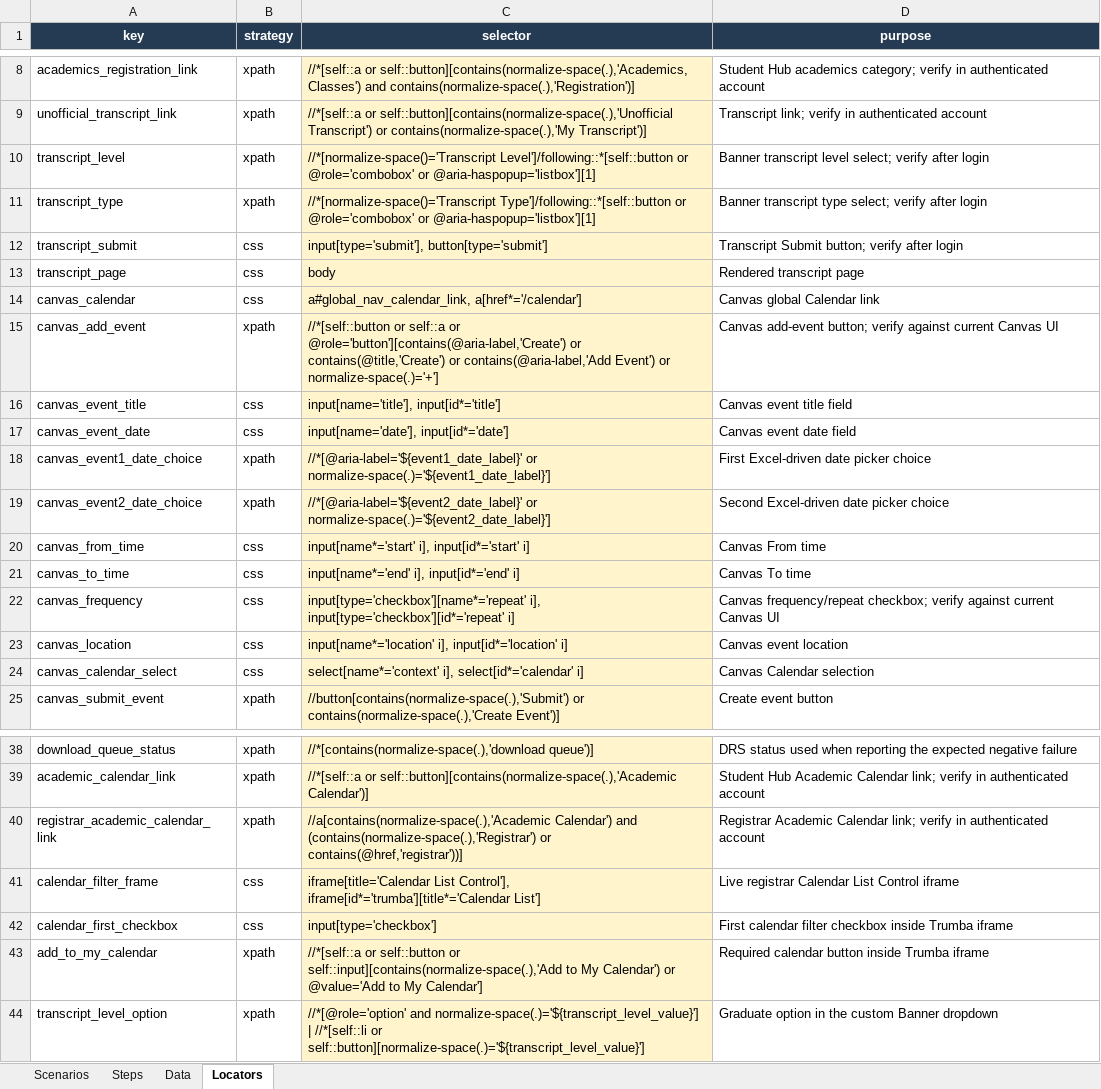
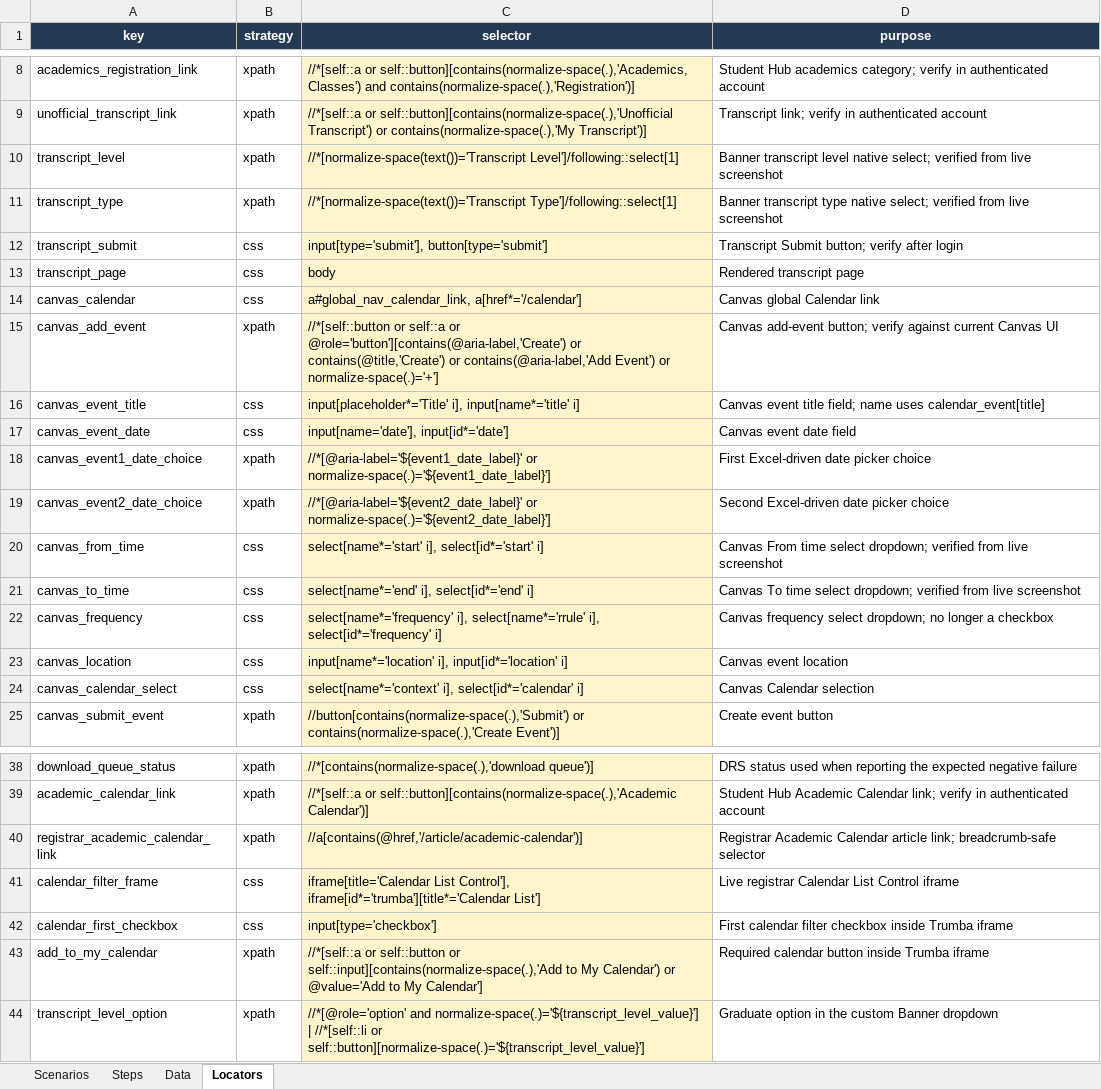
Before and after one commit to Abhayrkhot/selenium-data-driven-assignment, an Excel workbook: data/scenarios.xlsx, sheet Locators, drawn as a sheet; only a part is shown, gaps mark what is left out; values as stored, in another font and other column widths than the file's, no borders; the diff names each change by its address in the sheet, - before the commit and + after, or states it on an @@ line.

Commit message:
fix: recalibrate selectors for S01 transcript, S02 Canvas events, S05 academic calendar
S01: Switch transcript_level and transcript_type from CLICK to SELECT_TEXT
to match Banner's native <select> dropdowns. Consolidate steps 10-17 to
10-15.

S02: Fix canvas_event_title CSS selector to use contains-match for
Canvas's name="calendar_event[title]". Change From/To/Frequency fields
from TYPE/SET_CHECKBOX to SELECT_TEXT with correct <select> locators.

S05: Target registrar_academic_calendar_link by href pattern
(/article/academic-calendar) instead of link text, avoiding the
breadcrumb that matched first.

```diff
--- a/data/scenarios.xlsx (sheet Locators)
+++ b/data/scenarios.xlsx (sheet Locators)
-C10 (selector): //*[normalize-space()='Transcript Level']/following::*[self::button or @role='combobox' or @aria-haspopup='listbox'][1]
+C10 (selector): //*[normalize-space(text())='Transcript Level']/following::select[1]
-D10 (purpose): …transcript level select; verify after login
+D10 (purpose): …transcript level native select; verified from live screenshot
-C11 (selector): //*[normalize-space()='Transcript Type']/following::*[self::button or @role='combobox' or @aria-haspopup='listbox'][1]
+C11 (selector): //*[normalize-space(text())='Transcript Type']/following::select[1]
-D11 (purpose): …transcript type select; verify after login
+D11 (purpose): …transcript type native select; verified from live screenshot
-C16 (selector): input[name='title'], input[id*='title']
+C16 (selector): input[placeholder*='Title' i], input[name*='title' i]
-D16 (purpose): Canvas event title field
+D16 (purpose): Canvas event title field; name uses calendar_event[title]
-C20 (selector): input[name*='start' i], input[id*='start' i]
+C20 (selector): select[name*='start' i], select[id*='start' i]
-D20 (purpose): Canvas From time
+D20 (purpose): Canvas From time select dropdown; verified from live screenshot
-C21 (selector): input[name*='end' i], input[id*='end' i]
+C21 (selector): select[name*='end' i], select[id*='end' i]
-D21 (purpose): Canvas To time
+D21 (purpose): Canvas To time select dropdown; verified from live screenshot
-C22 (selector): input[type='checkbox'][name*='repeat' i], input[type='checkbox'][id*='repeat' i]
+C22 (selector): select[name*='frequency' i], select[name*='rrule' i], select[id*='frequency' i]
-D22 (purpose): Canvas frequency/repeat checkbox; verify against current Canvas UI
+D22 (purpose): Canvas frequency select dropdown; no longer a checkbox
-C40 (selector): //a[contains(normalize-space(.),'Academic Calendar') and (contains(normalize-space(.),'Registrar') or contains(@href,'registrar'))]
+C40 (selector): //a[contains(@href,'/article/academic-calendar')]
-D40 (purpose): …Academic Calendar link; verify in authenticated account
+D40 (purpose): …Academic Calendar article link; breadcrumb-safe selector
```
Also changed, not shown: sheet Steps, sheet Data.
